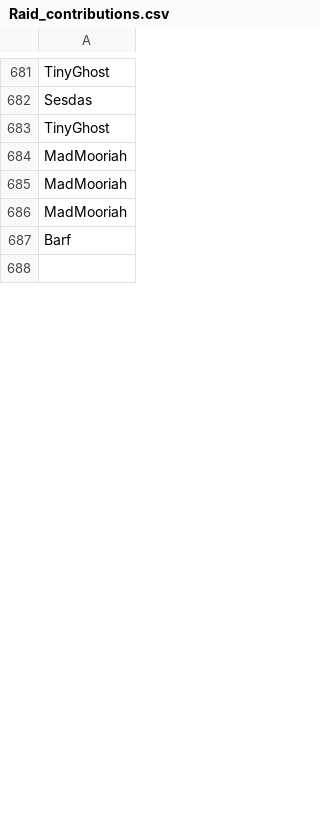
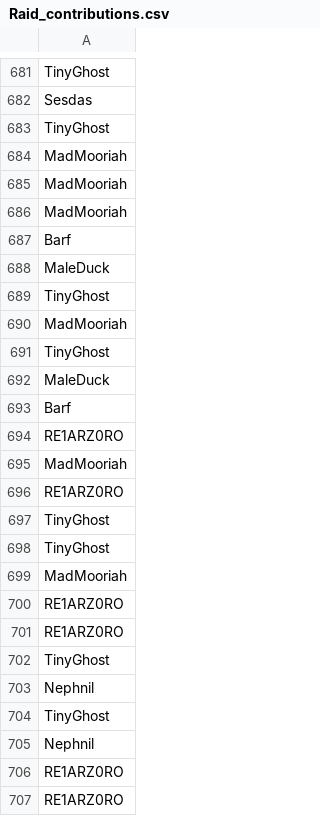
Before and after one commit to accountGithoob/Guild_program, a CSV file: files/Raid_contributions.csv, drawn as a sheet; only a part is shown, gaps mark what is left out; the shorter side is filled out with more unchanged rows; the diff covers the shown part only; the diff names each change by its address in the sheet, - before the commit and + after, or states it on an @@ line.

```diff
--- a/files/Raid_contributions.csv
+++ b/files/Raid_contributions.csv
+row 688: MaleDuck
+row 689: TinyGhost
+row 690: MadMooriah
+row 691: TinyGhost
+row 692: MaleDuck
+row 693: Barf
+row 694: RE1ARZ0RO
+row 695: MadMooriah
+row 696: RE1ARZ0RO
+row 697: TinyGhost
+row 698: TinyGhost
+row 699: MadMooriah
+row 700: RE1ARZ0RO
+row 701: RE1ARZ0RO
+row 702: TinyGhost
+row 703: Nephnil
+row 704: TinyGhost
+row 705: Nephnil
+row 706: RE1ARZ0RO
+row 707: RE1ARZ0RO
```
Also changed, not shown: 17 added rows and 1 edited cell elsewhere in this file, files/Challenge_contributions.csv, files/Deposited_items.csv, 9 other files.
